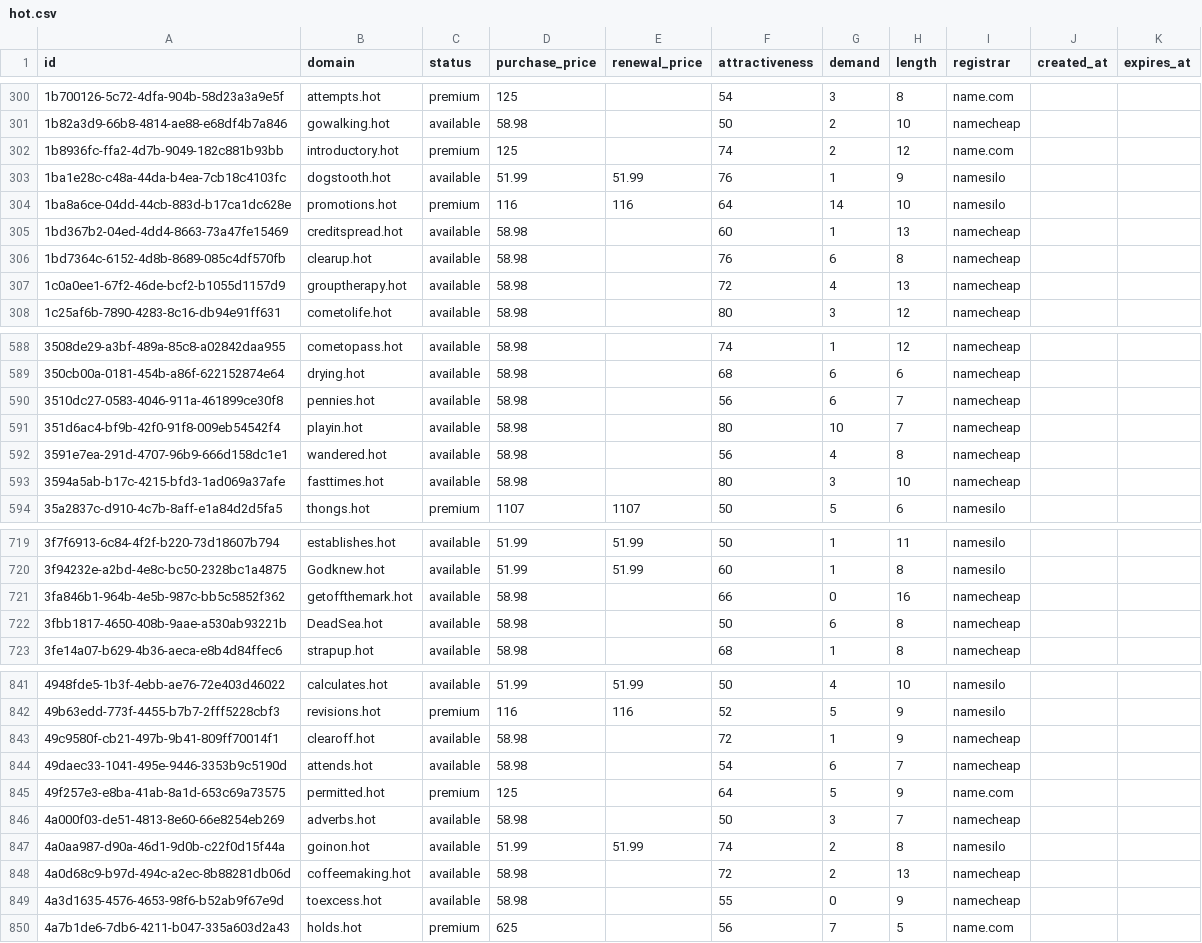
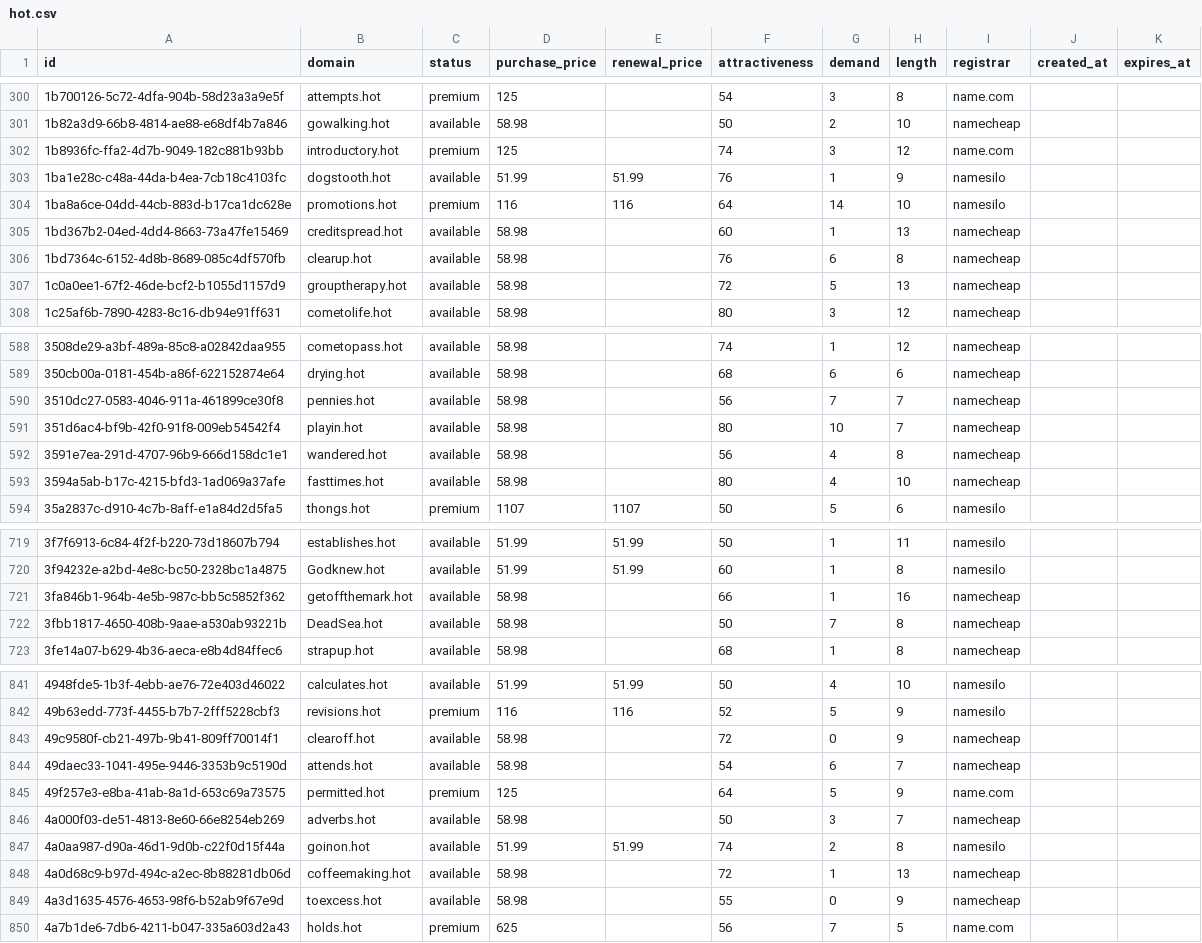
Before and after one commit to UniqueDomains/hot-oneword-domains, a CSV file: hot.csv, drawn as a sheet; only a part is shown, gaps mark what is left out; the diff covers the shown part only.

Commit message:
Domains update

```diff
--- a/hot.csv
+++ b/hot.csv
@@ -301,3 +301,3 @@ id,domain,status,purchase_price,renewal_price,attractiveness,demand,length,regis
 1b82a3d9-66b8-4814-ae88-e68df4b7a846,gowalking.hot,available,58.98,,50,2,10,namecheap,,
-1b8936fc-ffa2-4d7b-9049-182c881b93bb,introductory.hot,premium,125,,74,2,12,name.com,,
+1b8936fc-ffa2-4d7b-9049-182c881b93bb,introductory.hot,premium,125,,74,3,12,name.com,,
 1ba1e28c-c48a-44da-b4ea-7cb18c4103fc,dogstooth.hot,available,51.99,51.99,76,1,9,namesilo,,
@@ -306,3 +306,3 @@ id,domain,status,purchase_price,renewal_price,attractiveness,demand,length,regis
 1bd7364c-6152-4d8b-8689-085c4df570fb,clearup.hot,available,58.98,,76,6,8,namecheap,,
-1c0a0ee1-67f2-46de-bcf2-b1055d1157d9,grouptherapy.hot,available,58.98,,72,4,13,namecheap,,
+1c0a0ee1-67f2-46de-bcf2-b1055d1157d9,grouptherapy.hot,available,58.98,,72,5,13,namecheap,,
 1c25af6b-7890-4283-8c16-db94e91ff631,cometolife.hot,available,58.98,,80,3,12,namecheap,,
@@ -589,6 +589,6 @@ id,domain,status,purchase_price,renewal_price,attractiveness,demand,length,regis
 350cb00a-0181-454b-a86f-622152874e64,drying.hot,available,58.98,,68,6,6,namecheap,,
-3510dc27-0583-4046-911a-461899ce30f8,pennies.hot,available,58.98,,56,6,7,namecheap,,
+3510dc27-0583-4046-911a-461899ce30f8,pennies.hot,available,58.98,,56,7,7,namecheap,,
 351d6ac4-bf9b-42f0-91f8-009eb54542f4,playin.hot,available,58.98,,80,10,7,namecheap,,
 3591e7ea-291d-4707-96b9-666d158dc1e1,wandered.hot,available,58.98,,56,4,8,namecheap,,
-3594a5ab-b17c-4215-bfd3-1ad069a37afe,fasttimes.hot,available,58.98,,80,3,10,namecheap,,
+3594a5ab-b17c-4215-bfd3-1ad069a37afe,fasttimes.hot,available,58.98,,80,4,10,namecheap,,
 35a2837c-d910-4c7b-8aff-e1a84d2d5fa5,thongs.hot,premium,1107,1107,50,5,6,namesilo,,
@@ -720,4 +720,4 @@ id,domain,status,purchase_price,renewal_price,attractiveness,demand,length,regis
 3f94232e-a2bd-4e8c-bc50-2328bc1a4875,Godknew.hot,available,51.99,51.99,60,1,8,namesilo,,
-3fa846b1-964b-4e5b-987c-bb5c5852f362,getoffthemark.hot,available,58.98,,66,0,16,namecheap,,
-3fbb1817-4650-408b-9aae-a530ab93221b,DeadSea.hot,available,58.98,,50,6,8,namecheap,,
+3fa846b1-964b-4e5b-987c-bb5c5852f362,getoffthemark.hot,available,58.98,,66,1,16,namecheap,,
+3fbb1817-4650-408b-9aae-a530ab93221b,DeadSea.hot,available,58.98,,50,7,8,namecheap,,
 3fe14a07-b629-4b36-aeca-e8b4d84ffec6,strapup.hot,available,58.98,,68,1,8,namecheap,,
@@ -842,3 +842,3 @@ id,domain,status,purchase_price,renewal_price,attractiveness,demand,length,regis
 49b63edd-773f-4455-b7b7-2fff5228cbf3,revisions.hot,premium,116,116,52,5,9,namesilo,,
-49c9580f-cb21-497b-9b41-809ff70014f1,clearoff.hot,available,58.98,,72,1,9,namecheap,,
+49c9580f-cb21-497b-9b41-809ff70014f1,clearoff.hot,available,58.98,,72,0,9,namecheap,,
 49daec33-1041-495e-9446-3353b9c5190d,attends.hot,available,58.98,,54,6,7,namecheap,,
@@ -847,3 +847,3 @@ id,domain,status,purchase_price,renewal_price,attractiveness,demand,length,regis
 4a0aa987-d90a-46d1-9d0b-c22f0d15f44a,goinon.hot,available,51.99,51.99,74,2,8,namesilo,,
-4a0d68c9-b97d-494c-a2ec-8b88281db06d,coffeemaking.hot,available,58.98,,72,2,13,namecheap,,
+4a0d68c9-b97d-494c-a2ec-8b88281db06d,coffeemaking.hot,available,58.98,,72,1,13,namecheap,,
 4a3d1635-4576-4653-98f6-b52ab9f67e9d,toexcess.hot,available,58.98,,55,0,9,namecheap,,
```
Also changed, not shown: 27 edited cells elsewhere in this file, 4 other files.
